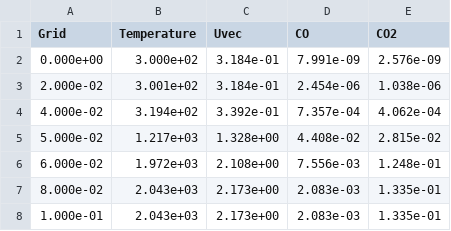
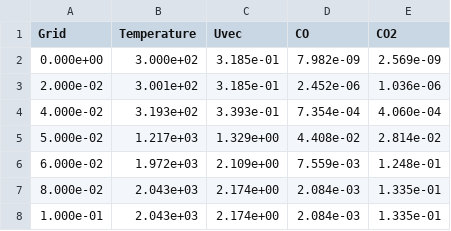
Before and after one commit to JacobDannecker/cantera_ma, a CSV file: test_problems/cxx_samples/flamespeed_blessed.csv, drawn as a sheet.

Commit message:
Modifications to the test outputs

```diff
--- a/test_problems/cxx_samples/flamespeed_blessed.csv
+++ b/test_problems/cxx_samples/flamespeed_blessed.csv
@@ -1,8 +1,8 @@
   Grid,   Temperature,   Uvec,   CO,    CO2
-   0.000e+00,   3.000e+02,   3.184e-01,   7.991e-09,   2.576e-09
-   2.000e-02,   3.001e+02,   3.184e-01,   2.454e-06,   1.038e-06
-   4.000e-02,   3.194e+02,   3.392e-01,   7.357e-04,   4.062e-04
-   5.000e-02,   1.217e+03,   1.328e+00,   4.408e-02,   2.815e-02
-   6.000e-02,   1.972e+03,   2.108e+00,   7.556e-03,   1.248e-01
-   8.000e-02,   2.043e+03,   2.173e+00,   2.083e-03,   1.335e-01
-   1.000e-01,   2.043e+03,   2.173e+00,   2.083e-03,   1.335e-01
+   0.000e+00,   3.000e+02,   3.185e-01,   7.982e-09,   2.569e-09
+   2.000e-02,   3.001e+02,   3.185e-01,   2.452e-06,   1.036e-06
+   4.000e-02,   3.193e+02,   3.393e-01,   7.354e-04,   4.060e-04
+   5.000e-02,   1.217e+03,   1.329e+00,   4.408e-02,   2.814e-02
+   6.000e-02,   1.972e+03,   2.109e+00,   7.559e-03,   1.248e-01
+   8.000e-02,   2.043e+03,   2.174e+00,   2.084e-03,   1.335e-01
+   1.000e-01,   2.043e+03,   2.174e+00,   2.084e-03,   1.335e-01
```
Also changed, not shown: 3 other files.
